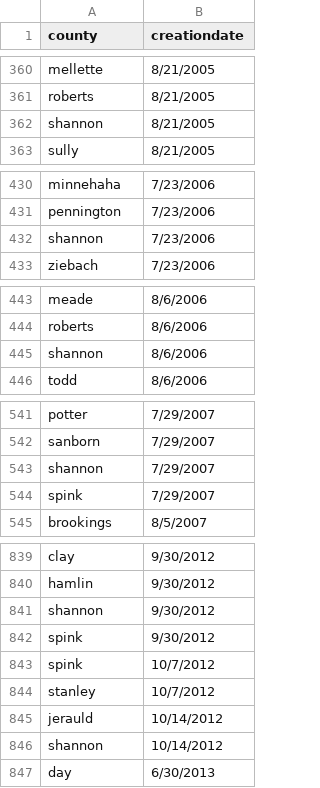
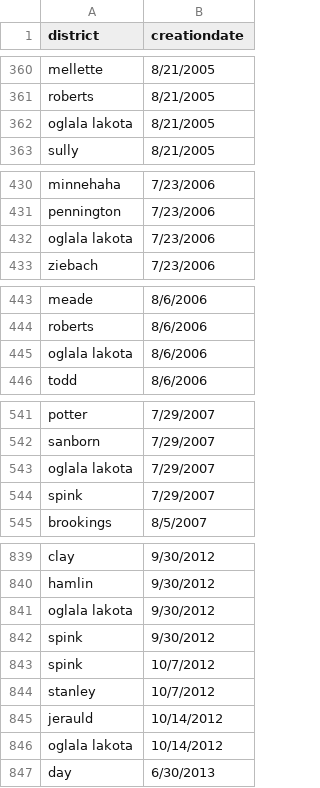
Before and after one commit to EcoGRAPH/ArboMAP, a CSV file: human case data/simulated human case data.csv, drawn as a sheet; only a part is shown, gaps mark what is left out; the diff covers the shown part only.

```diff
--- a/human case data/simulated human case data.csv
+++ b/human case data/simulated human case data.csv
@@ -1 +1 @@
-county,creationdate
+district,creationdate
@@ -361,3 +361,3 @@ mellette,8/21/2005
 roberts,8/21/2005
-shannon,8/21/2005
+oglala lakota,8/21/2005
 sully,8/21/2005
@@ -431,3 +431,3 @@ minnehaha,7/23/2006
 pennington,7/23/2006
-shannon,7/23/2006
+oglala lakota,7/23/2006
 ziebach,7/23/2006
@@ -444,3 +444,3 @@ meade,8/6/2006
 roberts,8/6/2006
-shannon,8/6/2006
+oglala lakota,8/6/2006
 todd,8/6/2006
@@ -542,3 +542,3 @@ potter,7/29/2007
 sanborn,7/29/2007
-shannon,7/29/2007
+oglala lakota,7/29/2007
 spink,7/29/2007
@@ -840,3 +840,3 @@ clay,9/30/2012
 hamlin,9/30/2012
-shannon,9/30/2012
+oglala lakota,9/30/2012
 spink,9/30/2012
@@ -845,3 +845,3 @@ stanley,10/7/2012
 jerauld,10/14/2012
-shannon,10/14/2012
+oglala lakota,10/14/2012
 day,6/30/2013
```
Also changed, not shown: 8 edited cells elsewhere in this file, mosquito data/simulated mosquito tests.csv, strata/17-04-20 - classified strata - classic.csv, 18 other files.
